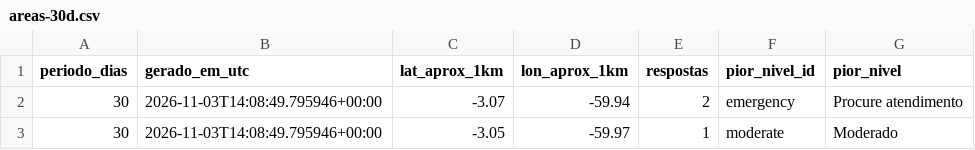
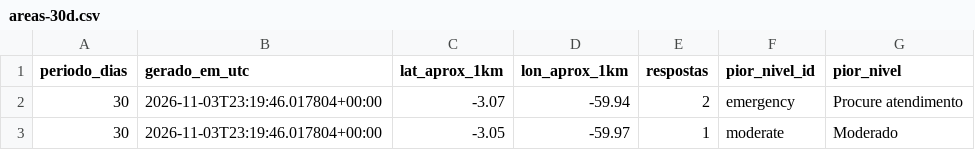
Before and after one commit to micael-oliveira-ufam/respirar-amazonas, a CSV file: docs/dados/csv/areas-30d.csv, drawn as a sheet.

```diff
--- a/docs/dados/csv/areas-30d.csv
+++ b/docs/dados/csv/areas-30d.csv
@@ -1,3 +1,3 @@
 periodo_dias,gerado_em_utc,lat_aprox_1km,lon_aprox_1km,respostas,pior_nivel_id,pior_nivel
-30,2026-11-03T14:08:49.795946+00:00,-3.07,-59.94,2,emergency,Procure atendimento
-30,2026-11-03T14:08:49.795946+00:00,-3.05,-59.97,1,moderate,Moderado
+30,2026-11-03T23:19:46.017804+00:00,-3.07,-59.94,2,emergency,Procure atendimento
+30,2026-11-03T23:19:46.017804+00:00,-3.05,-59.97,1,moderate,Moderado
```
Also changed, not shown: docs/dados/csv/areas-7d.csv, docs/dados/csv/areas-90d.csv, 23 other files.
